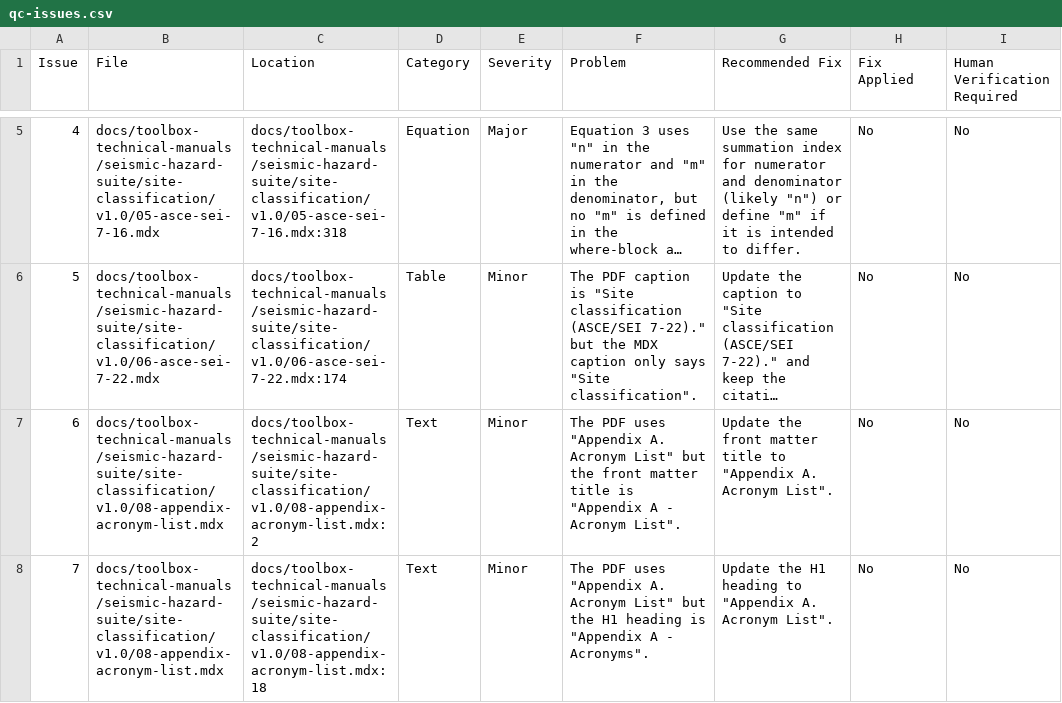
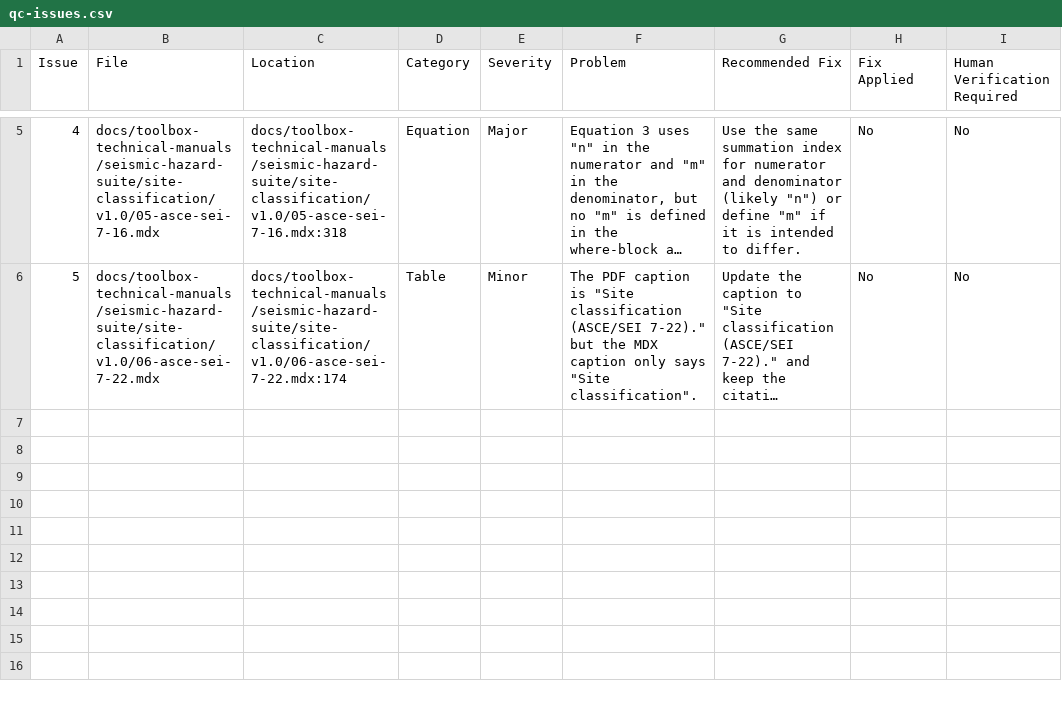
Before and after one commit to USACE-RMC/RMC-Software-Documentation, a CSV file: qc/Codex/toolbox-technical-manuals/seismic-hazard-suite/site-classification/v1.0/qc-issues.csv, drawn as a sheet; only a part is shown, gaps mark what is left out; long unchanged cells end in …; the diff names each change by its address in the sheet, - before the commit and + after, or states it on an @@ line.

Commit message:
qc: update QC reports/csvs and clean up outputs
Remove flagged QC issues and renumber remaining items across multiple suites. Sync qc-report.md and qc-issues.csv for internal-erosion and seismic-hazard docs. Add overtopping-suite QC outputs and source PDF assets, remove obsolete v1.0.qc-report.md, update qc-prompt.md, and include temp artifacts from local processing.

```diff
--- a/qc/Codex/toolbox-technical-manuals/seismic-hazard-suite/site-classification/v1.0/qc-issues.csv
+++ b/qc/Codex/toolbox-technical-manuals/seismic-hazard-suite/site-classification/v1.0/qc-issues.csv
-row 7: 6 | docs/toolbox-technical-manuals/seismic-hazard-suite/site-classification/v1.0/08-appendix-acronym-list.mdx | docs/toolbox-technical-manuals/seismic-hazard-suite/site-classification/v1.0/08-appendix-acronym-list.mdx:2 | Text | Minor | The PDF uses "Appendix A. Acronym List" but the front matter title is "Appendix A - Acronym List". | Update the front matter title to "Appendix A. Acronym List". | No | No
-row 8: 7 | docs/toolbox-technical-manuals/seismic-hazard-suite/site-classification/v1.0/08-appendix-acronym-list.mdx | docs/toolbox-technical-manuals/seismic-hazard-suite/site-classification/v1.0/08-appendix-acronym-list.mdx:18 | Text | Minor | The PDF uses "Appendix A. Acronym List" but the H1 heading is "Appendix A - Acronyms". | Update the H1 heading to "Appendix A. Acronym List". | No | No
```
Also changed, not shown: qc/Codex/toolbox-technical-manuals/internal-erosion-suite/backward-erosion-piping-initiation/v1.0/qc-issues.csv, qc/Codex/toolbox-technical-manuals/internal-erosion-suite/concentrated-leak-erosion-initiation/v1.0/qc-issues.csv, 24 other files.
